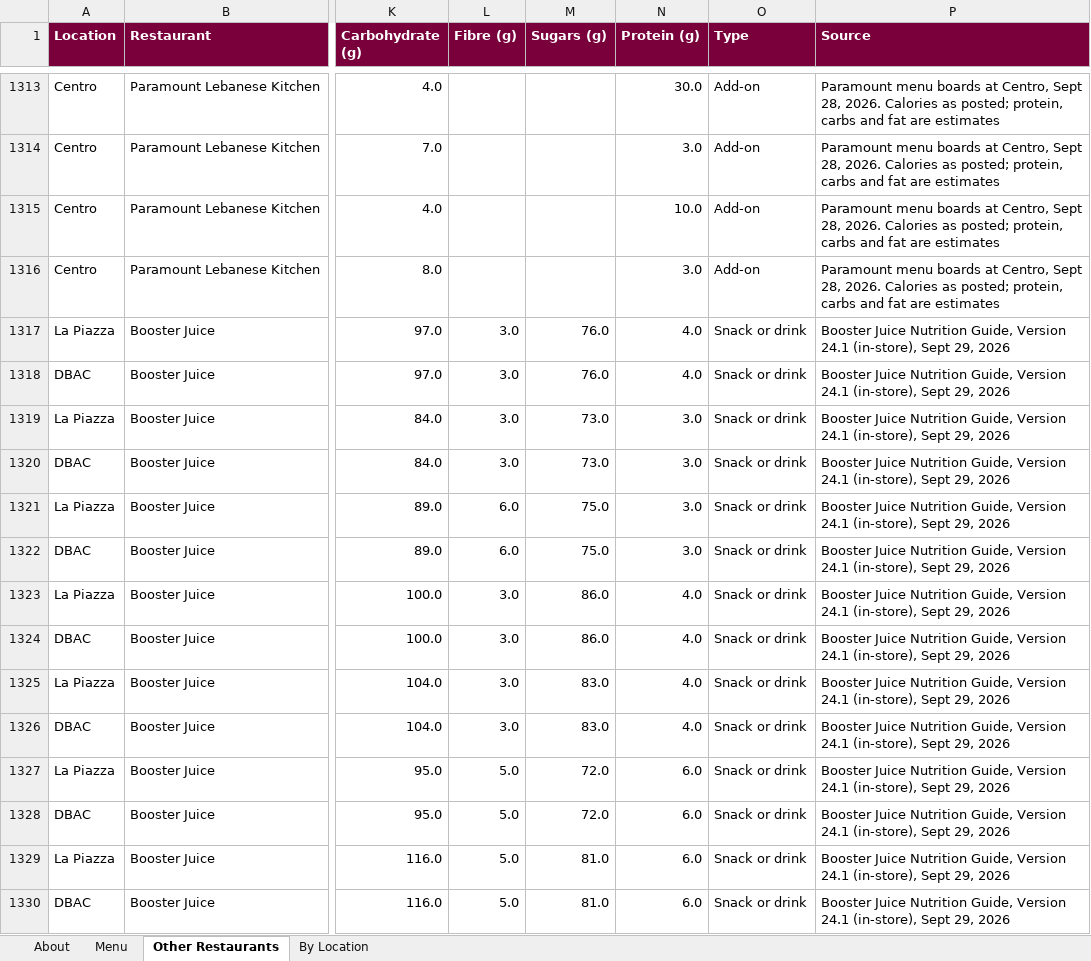
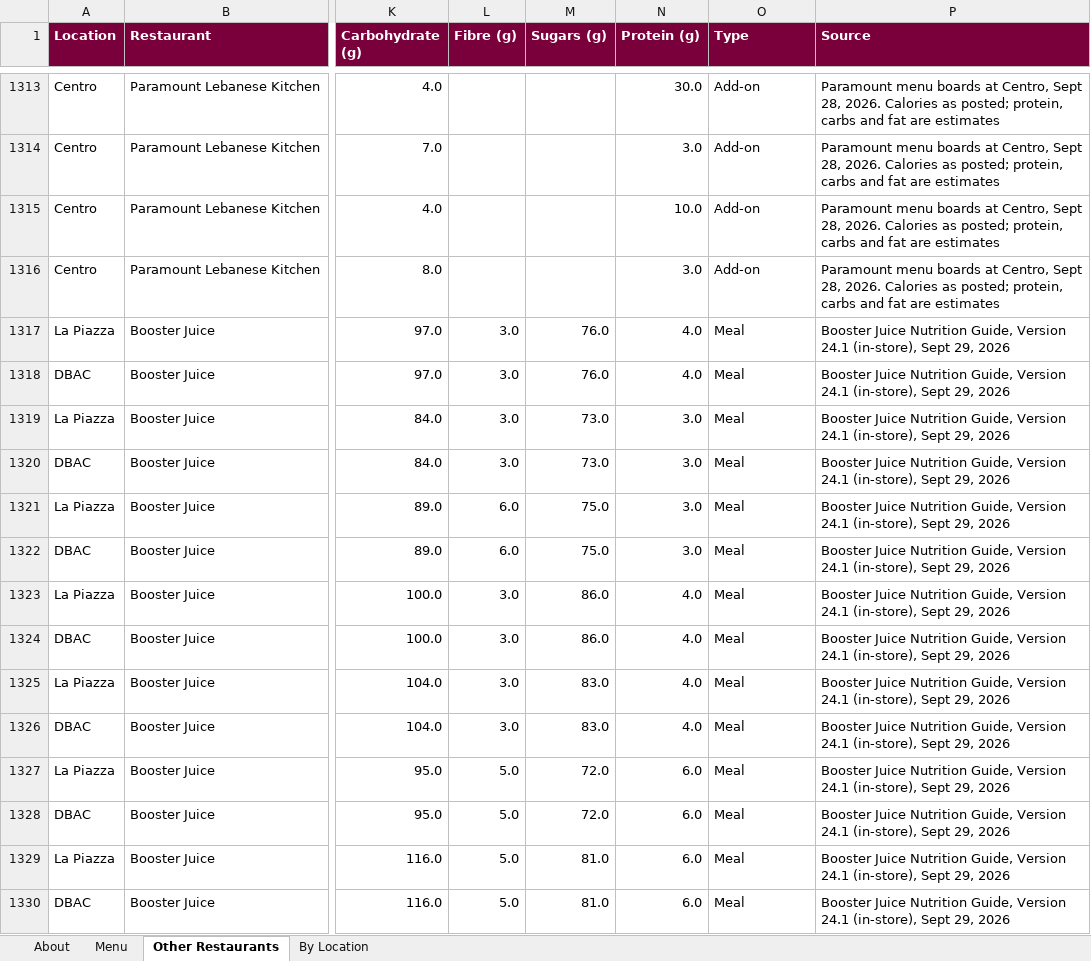
Before and after one commit to estebanmunozgomez99-pixel/mac-macros, an Excel workbook: mcmaster-menu-nutrition.xlsx, sheet Other Restaurants, drawn as a sheet; only a part is shown, gaps mark what is left out; values as stored, in another font and other column widths than the file's, no borders; the diff covers the shown part only; the diff names each change by its address in the sheet, - before the commit and + after, or states it on an @@ line.

```diff
--- a/mcmaster-menu-nutrition.xlsx (sheet Other Restaurants)
+++ b/mcmaster-menu-nutrition.xlsx (sheet Other Restaurants)
-O1317:O1330 (Type): Snack or drink
+O1317:O1330 (Type): Meal
```
Also changed, not shown: 22 added rows and 86 edited cells elsewhere in this sheet, 7 other files.
